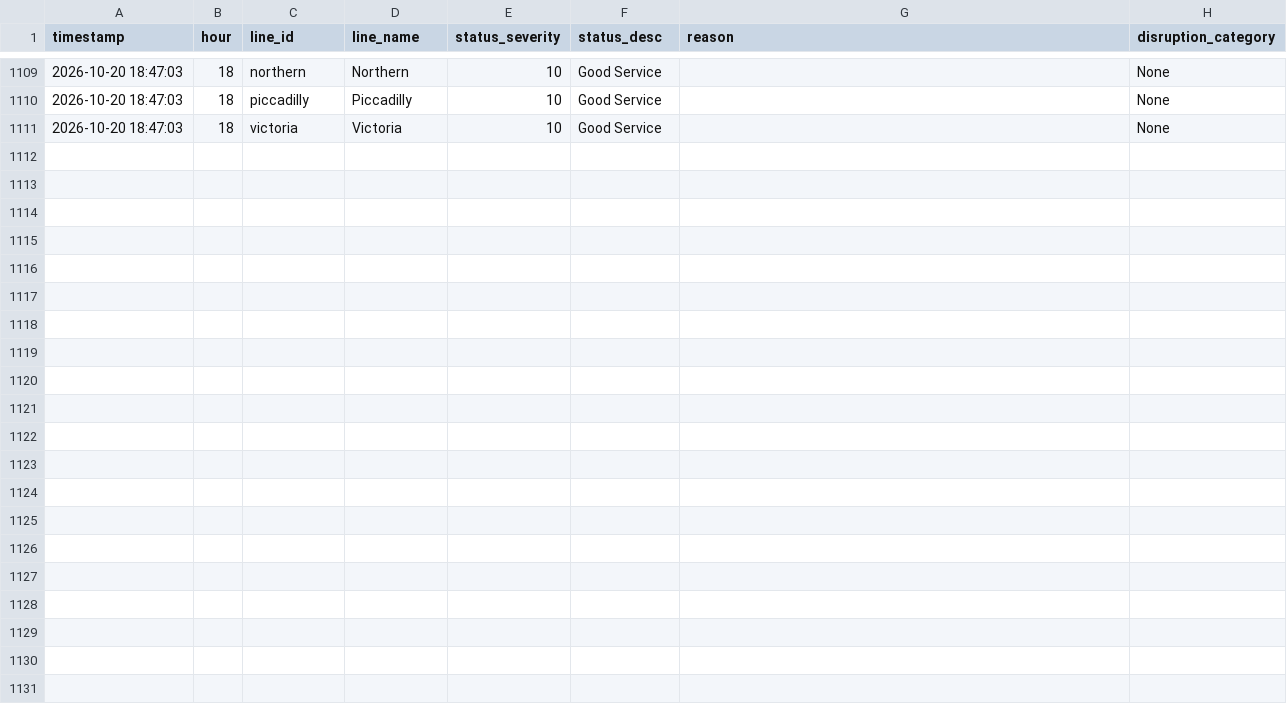
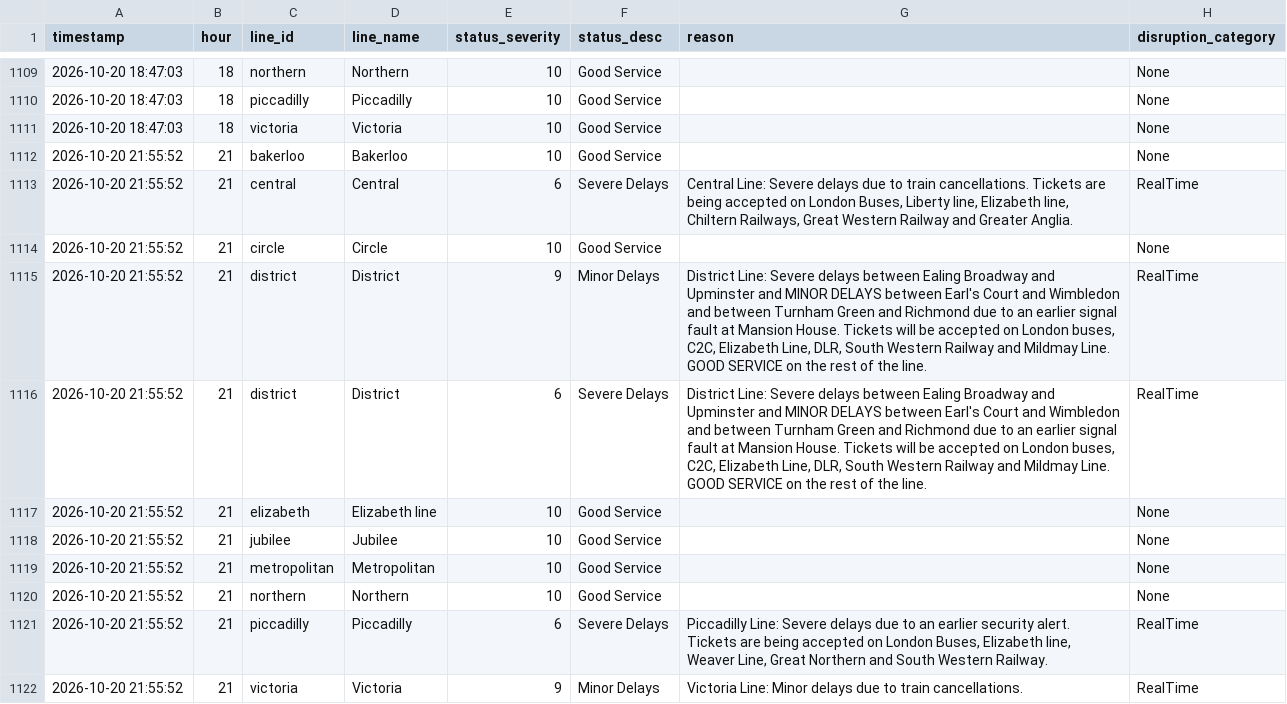
Before and after one commit to AbdulmalikAdam27/tfl-reliability-dashboard, a CSV file: data/line_status.csv, drawn as a sheet; only a part is shown, gaps mark what is left out.

```diff
--- a/data/line_status.csv
+++ b/data/line_status.csv
@@ -1133 +1133,12 @@ timestamp,hour,line_id,line_name,status_severity,status_desc,reason,disruption_c
 2026-10-20 18:47:03,18,victoria,Victoria,10,Good Service,,None
+2026-10-20 21:55:52,21,bakerloo,Bakerloo,10,Good Service,,None
+2026-10-20 21:55:52,21,central,Central,6,Severe Delays,"Central Line: Severe delays due to train cancellations. Tickets are being accepted on London Buses, Liberty line, Elizabeth line, Chiltern Railways, Great Western Railway and Greater Anglia.  ",RealTime
+2026-10-20 21:55:52,21,circle,Circle,10,Good Service,,None
+2026-10-20 21:55:52,21,district,District,9,Minor Delays,"District Line: Severe delays between Ealing Broadway and Upminster and MINOR DELAYS between Earl's Court and Wimbledon and between Turnham Green and Richmond due to an earlier signal fault at Mansion House. Tickets will be accepted on London buses, C2C, Elizabeth Line, DLR, South Western Railway and Mildmay Line. GOOD SERVICE on the rest of the line.  ",RealTime
+2026-10-20 21:55:52,21,district,District,6,Severe Delays,"District Line: Severe delays between Ealing Broadway and Upminster and MINOR DELAYS between Earl's Court and Wimbledon and between Turnham Green and Richmond due to an earlier signal fault at Mansion House. Tickets will be accepted on London buses, C2C, Elizabeth Line, DLR, South Western Railway and Mildmay Line. GOOD SERVICE on the rest of the line.  ",RealTime
+2026-10-20 21:55:52,21,elizabeth,Elizabeth line,10,Good Service,,None
+2026-10-20 21:55:52,21,jubilee,Jubilee,10,Good Service,,None
+2026-10-20 21:55:52,21,metropolitan,Metropolitan,10,Good Service,,None
+2026-10-20 21:55:52,21,northern,Northern,10,Good Service,,None
+2026-10-20 21:55:52,21,piccadilly,Piccadilly,6,Severe Delays,"Piccadilly Line: Severe delays due to an earlier security alert. Tickets are being accepted on London Buses, Elizabeth line, Weaver Line, Great Northern and South Western Railway.  ",RealTime
+2026-10-20 21:55:52,21,victoria,Victoria,9,Minor Delays,Victoria Line: Minor delays due to train cancellations. ,RealTime
```
Also changed, not shown: data/arrivals_summary.csv, data/reliability_summary.csv.
